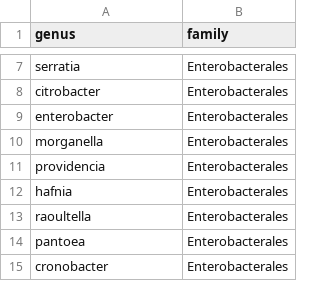
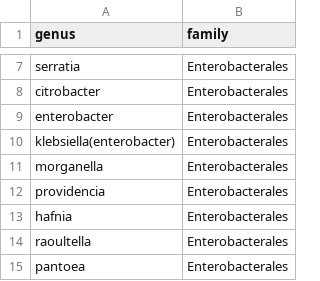
Before and after one commit to apiwatac125/andrej-karpathy-skills, a CSV file: antibiogram/config/taxonomy.csv, drawn as a sheet; only a part is shown, gaps mark what is left out; the shorter side is filled out with more unchanged rows; the diff names each change by its address in the sheet, - before the commit and + after, or states it on an @@ line.

```diff
--- a/antibiogram/config/taxonomy.csv
+++ b/antibiogram/config/taxonomy.csv
+row 10: klebsiella(enterobacter) | Enterobacterales
```
Also changed, not shown: 3 other files.
